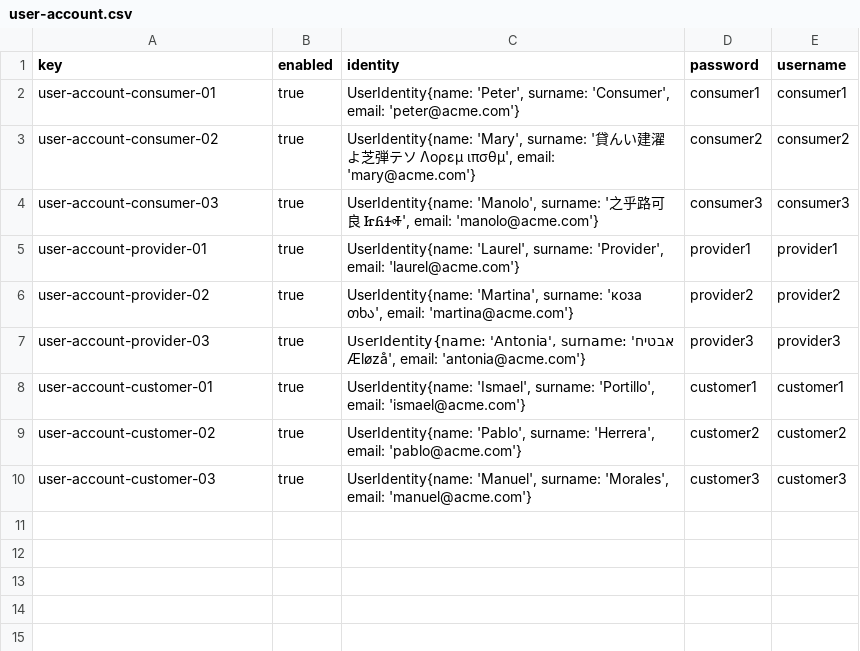
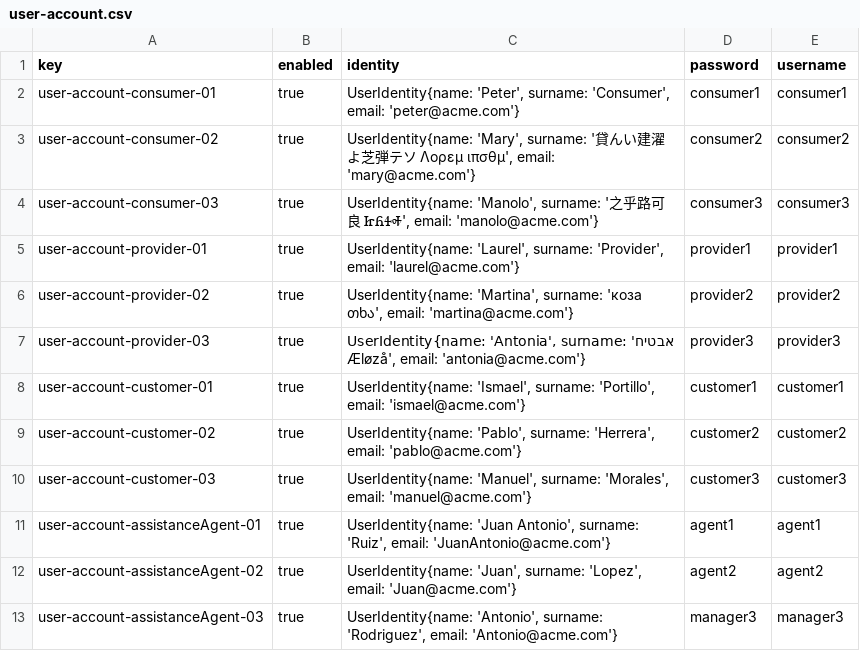
Before and after one commit to ManunGar/Acme-ANS-D02, a CSV file: src/main/resources/WEB-INF/data/sample/user-account.csv, drawn as a sheet; the diff names each change by its address in the sheet, - before the commit and + after, or states it on an @@ line.

Commit message:
changes for testing assistanceAgent

```diff
--- a/src/main/resources/WEB-INF/data/sample/user-account.csv
+++ b/src/main/resources/WEB-INF/data/sample/user-account.csv
+row 11: user-account-assistanceAgent-01 | true | UserIdentity{name: 'Juan Antonio', surname: 'Ruiz', email: 'JuanAntonio@acme.com'} | agent1 | agent1
+row 12: user-account-assistanceAgent-02 | true | UserIdentity{name: 'Juan', surname: 'Lopez', email: 'Juan@acme.com'} | agent2 | agent2
+row 13: user-account-assistanceAgent-03 | true | UserIdentity{name: 'Antonio', surname: 'Rodriguez', email: 'Antonio@acme.com'} | manager3 | manager3
```
Also changed, not shown: 1 other file.
